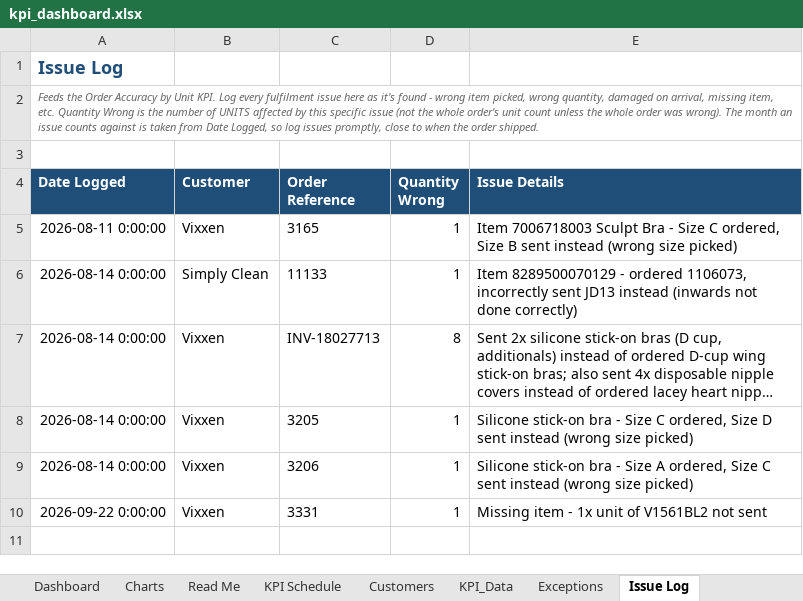
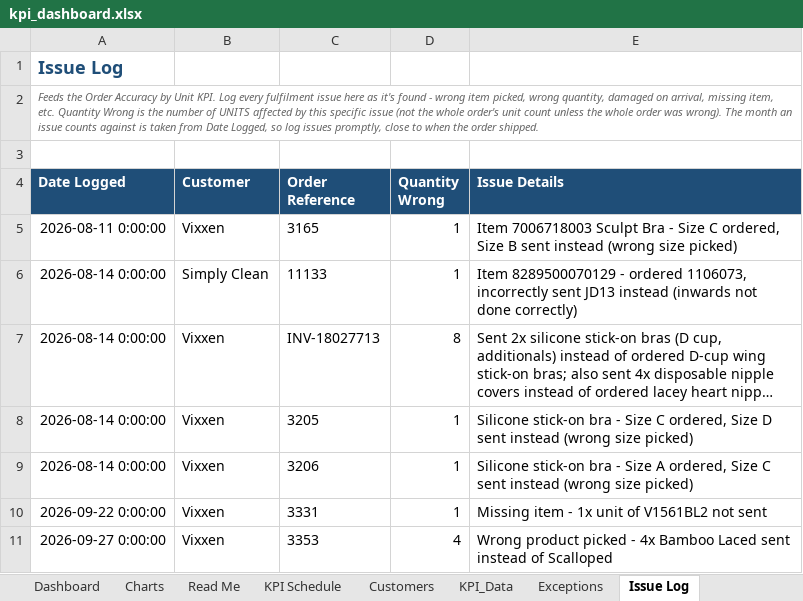
Before and after one commit to Mike-FulfilmentPlus/Fulfilment-Plus-Dashboards, an Excel workbook: pipeline/kpi_dashboard.xlsx, sheet Issue Log, drawn as a sheet; long unchanged cells end in …; values as stored, in another font and other column widths than the file's, no borders; the diff names each change by its address in the sheet, - before the commit and + after, or states it on an @@ line.

Commit message:
Add files via upload

```diff
--- a/pipeline/kpi_dashboard.xlsx (sheet Issue Log)
+++ b/pipeline/kpi_dashboard.xlsx (sheet Issue Log)
+row 11: 2026-09-27 0:00:00 | Vixxen | 3353 | 4 | Wrong product picked - 4x Bamboo Laced sent instead of Scalloped
```
